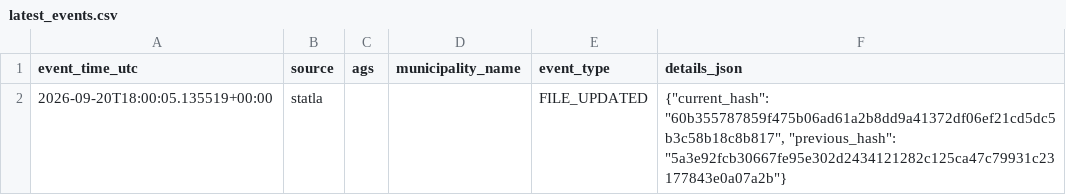
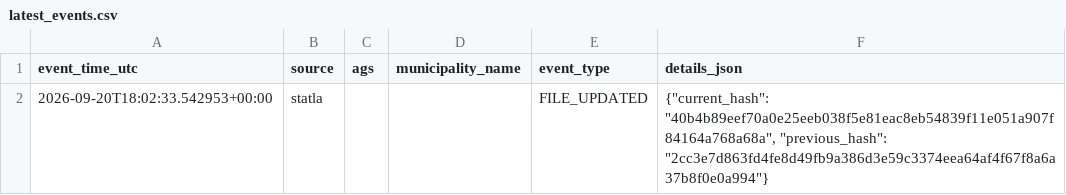
Before and after one commit to volzinnovation/wahl-monitor.de, a CSV file: data/2026-be/reports/latest_events.csv, drawn as a sheet.

```diff
--- a/data/2026-be/reports/latest_events.csv
+++ b/data/2026-be/reports/latest_events.csv
@@ -1,2 +1,2 @@
 event_time_utc,source,ags,municipality_name,event_type,details_json
-2026-09-20T18:00:05.135519+00:00,statla,,,FILE_UPDATED,"{""current_hash"": ""60b355787859f475b06ad61a2b8dd9a41372df06ef21cd5dc5b3c58b18c8b817"", ""previous_hash"": ""5a3e92fcb30667fe95e302d2434121282c125ca47c79931c23177843e0a07a2b""}"
+2026-09-20T18:02:33.542953+00:00,statla,,,FILE_UPDATED,"{""current_hash"": ""40b4b89eef70a0e25eeb038f5e81eac8eb54839f11e051a907f84164a768a68a"", ""previous_hash"": ""2cc3e7d863fd4fe8d49fb9a386d3e59c3374eea64af4f67f8a6a37b8f0e0a994""}"
```
Also changed, not shown: data/2026-be/latest/official-results-source.csv, data/2026-be/latest/statla_party_results.csv, 7 other files.
